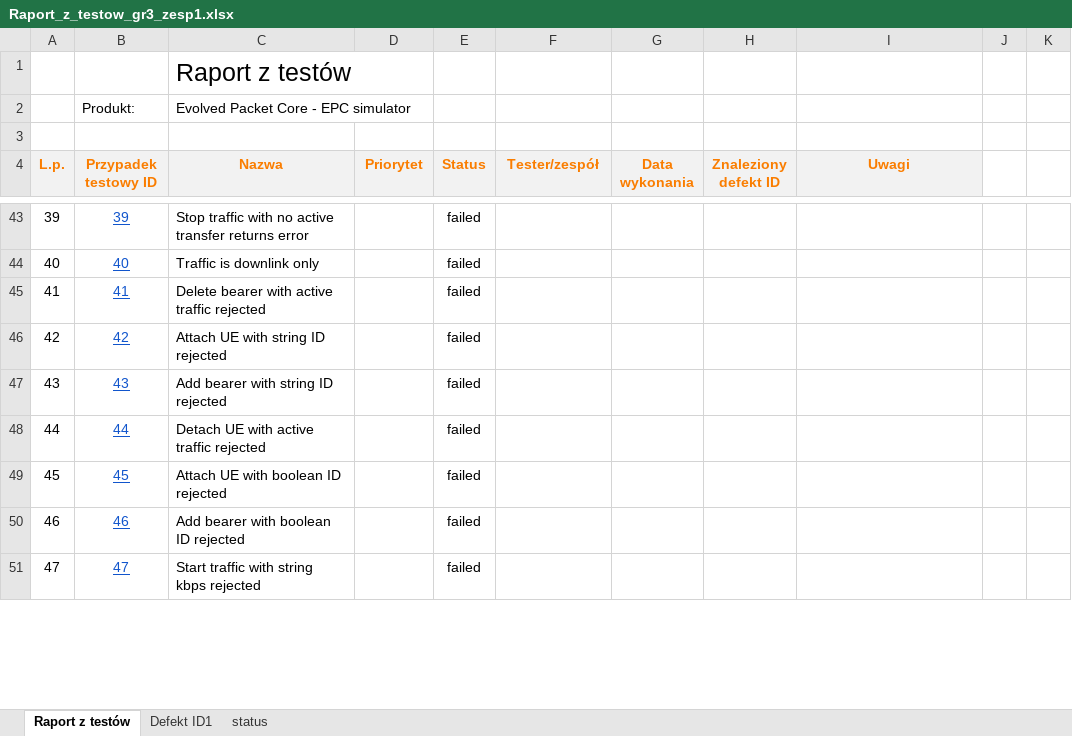
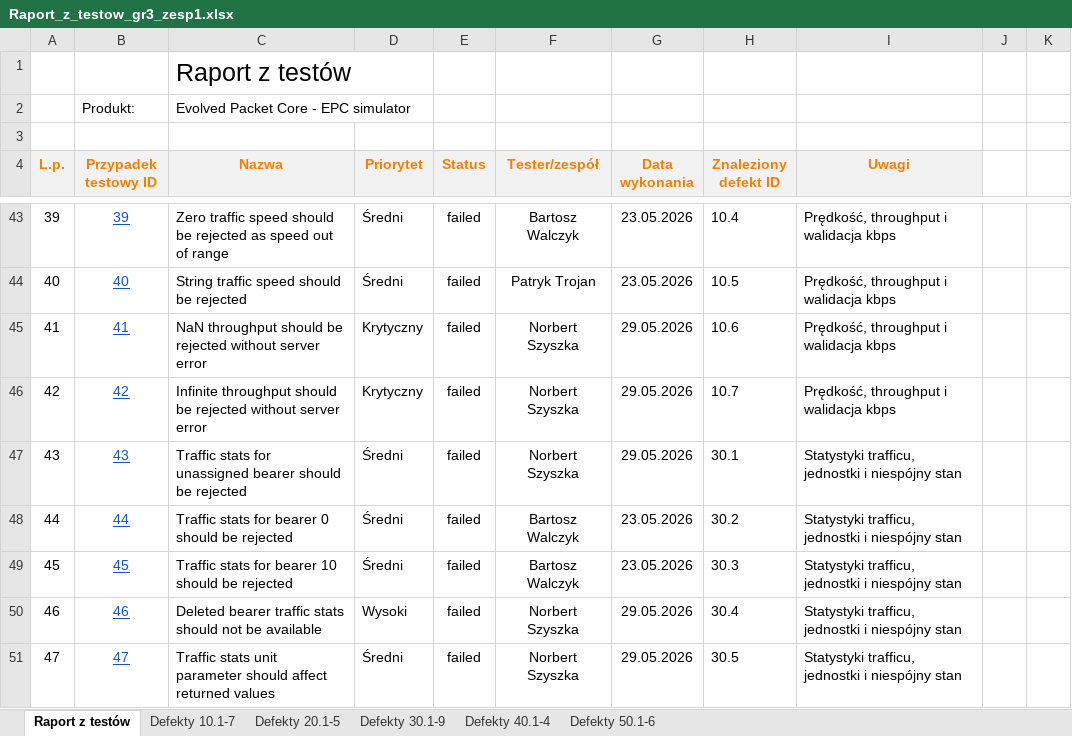
Before and after one commit to bwalczyk1/EPC, an Excel workbook: docs/Raport_z_testow_gr3_zesp1.xlsx, sheet Raport z testów, drawn as a sheet; only a part is shown, gaps mark what is left out; values as stored, in another font and other column widths than the file's, no borders; conditional formats not drawn; the diff covers the shown part only; the diff names each change by its address in the sheet, - before the commit and + after, or states it on an @@ line.

```diff
--- a/docs/Raport_z_testow_gr3_zesp1.xlsx (sheet Raport z testów)
+++ b/docs/Raport_z_testow_gr3_zesp1.xlsx (sheet Raport z testów)
-sheet tab: Defekt ID1
-sheet tab: status
+sheet tab: Defekty 10.1-7
+sheet tab: Defekty 20.1-5
+sheet tab: Defekty 30.1-9
+sheet tab: Defekty 40.1-4
+sheet tab: Defekty 50.1-6
-C43 (Nazwa): Stop traffic with no active transfer returns error
+C43 (Nazwa): Zero traffic speed should be rejected as speed out of range
-D43:D44 (Priorytet): (empty)
+D43:D44 (Priorytet): Średni
-F43 (Tester/zespół): (empty)
+F43 (Tester/zespół): Bartosz Walczyk
-G43:G44 (Data wykonania): (empty)
+G43:G44 (Data wykonania): 23.05.2026
-H43 (Znaleziony defekt ID): (empty)
+H43 (Znaleziony defekt ID): 10.4
-I43:I46 (Uwagi): (empty)
+I43:I46 (Uwagi): Prędkość, throughput i walidacja kbps
-C44 (Nazwa): Traffic is downlink only
+C44 (Nazwa): String traffic speed should be rejected
-F44 (Tester/zespół): (empty)
+F44 (Tester/zespół): Patryk Trojan
-H44 (Znaleziony defekt ID): (empty)
+H44 (Znaleziony defekt ID): 10.5
-C45 (Nazwa): Delete bearer with active traffic rejected
+C45 (Nazwa): NaN throughput should be rejected without server error
-D45:D46 (Priorytet): (empty)
+D45:D46 (Priorytet): Krytyczny
-F45:F47 (Tester/zespół): (empty)
+F45:F47 (Tester/zespół): Norbert Szyszka
-G45:G47 (Data wykonania): (empty)
+G45:G47 (Data wykonania): 29.05.2026
-H45 (Znaleziony defekt ID): (empty)
+H45 (Znaleziony defekt ID): 10.6
-C46 (Nazwa): Attach UE with string ID rejected
+C46 (Nazwa): Infinite throughput should be rejected without server error
-H46 (Znaleziony defekt ID): (empty)
+H46 (Znaleziony defekt ID): 10.7
-C47 (Nazwa): Add bearer with string ID rejected
+C47 (Nazwa): Traffic stats for unassigned bearer should be rejected
-D47:D49 (Priorytet): (empty)
+D47:D49 (Priorytet): Średni
-H47 (Znaleziony defekt ID): (empty)
+H47 (Znaleziony defekt ID): 30.1
-I47:I51 (Uwagi): (empty)
+I47:I51 (Uwagi): Statystyki trafficu, jednostki i niespójny stan
-C48 (Nazwa): Detach UE with active traffic rejected
+C48 (Nazwa): Traffic stats for bearer 0 should be rejected
-F48:F49 (Tester/zespół): (empty)
+F48:F49 (Tester/zespół): Bartosz Walczyk
-G48:G49 (Data wykonania): (empty)
+G48:G49 (Data wykonania): 23.05.2026
-H48 (Znaleziony defekt ID): (empty)
+H48 (Znaleziony defekt ID): 30.2
-C49 (Nazwa): Attach UE with boolean ID rejected
+C49 (Nazwa): Traffic stats for bearer 10 should be rejected
-H49 (Znaleziony defekt ID): (empty)
+H49 (Znaleziony defekt ID): 30.3
-C50 (Nazwa): Add bearer with boolean ID rejected
+C50 (Nazwa): Deleted bearer traffic stats should not be available
-D50 (Priorytet): (empty)
+D50 (Priorytet): Wysoki
-F50:F51 (Tester/zespół): (empty)
+F50:F51 (Tester/zespół): Norbert Szyszka
-G50:G51 (Data wykonania): (empty)
+G50:G51 (Data wykonania): 29.05.2026
-H50 (Znaleziony defekt ID): (empty)
+H50 (Znaleziony defekt ID): 30.4
-C51 (Nazwa): Start traffic with string kbps rejected
+C51 (Nazwa): Traffic stats unit parameter should affect returned values
-D51 (Priorytet): (empty)
+D51 (Priorytet): Średni
-H51 (Znaleziony defekt ID): (empty)
+H51 (Znaleziony defekt ID): 30.5
```
Also changed, not shown: 14 added rows, 217 edited cells and cell formats elsewhere in this sheet, 19 other files.
